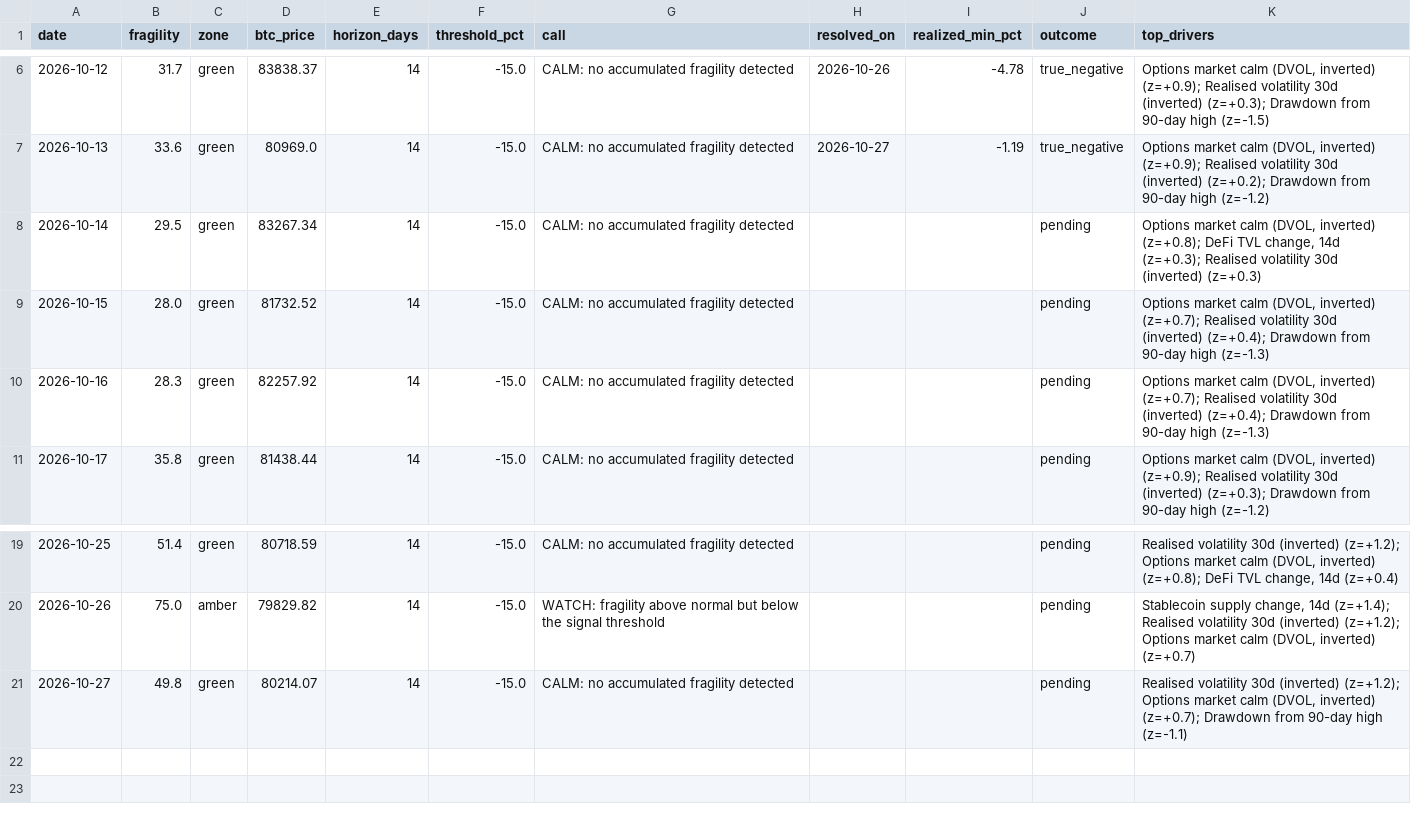
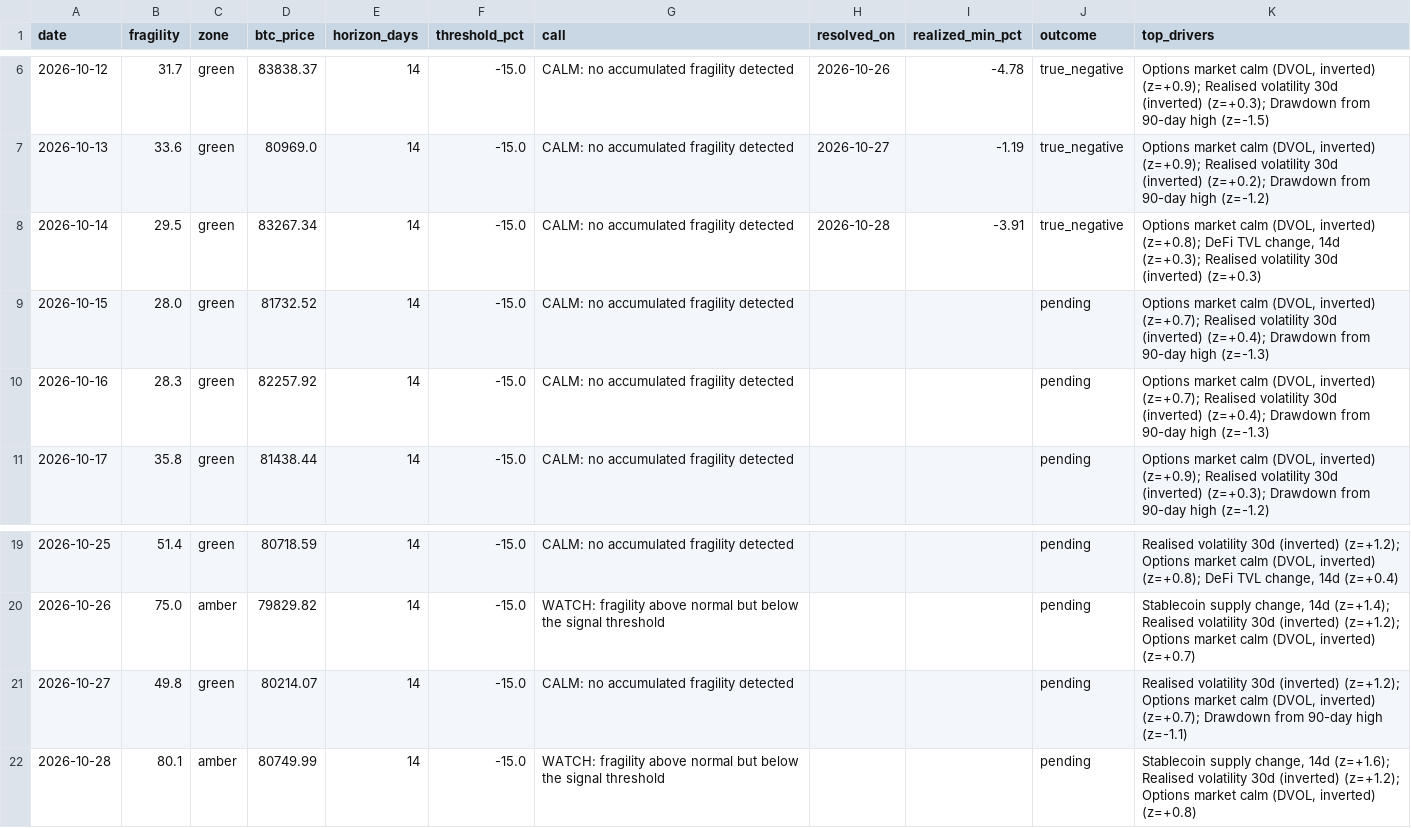
Before and after one commit to dianasamodina/fragility-index, a CSV file: logs/forecast_log.csv, drawn as a sheet; only a part is shown, gaps mark what is left out.

Commit message:
forecast 2026-10-28

```diff
--- a/logs/forecast_log.csv
+++ b/logs/forecast_log.csv
@@ -7,3 +7,3 @@ date,fragility,zone,btc_price,horizon_days,threshold_pct,call,resolved_on,realiz
 2026-10-13,33.6,green,80969.0,14,-15.0,CALM: no accumulated fragility detected,2026-10-27,-1.19,true_negative,"Options market calm (DVOL, inverted) (z=+0.9); Realised volatility 30d (inverted) (z=+0.2); Drawdown from 90-day high (z=-1.2)"
-2026-10-14,29.5,green,83267.34,14,-15.0,CALM: no accumulated fragility detected,,,pending,"Options market calm (DVOL, inverted) (z=+0.8); DeFi TVL change, 14d (z=+0.3); Realised volatility 30d (inverted) (z=+0.3)"
+2026-10-14,29.5,green,83267.34,14,-15.0,CALM: no accumulated fragility detected,2026-10-28,-3.91,true_negative,"Options market calm (DVOL, inverted) (z=+0.8); DeFi TVL change, 14d (z=+0.3); Realised volatility 30d (inverted) (z=+0.3)"
 2026-10-15,28.0,green,81732.52,14,-15.0,CALM: no accumulated fragility detected,,,pending,"Options market calm (DVOL, inverted) (z=+0.7); Realised volatility 30d (inverted) (z=+0.4); Drawdown from 90-day high (z=-1.3)"
@@ -21 +21,2 @@ date,fragility,zone,btc_price,horizon_days,threshold_pct,call,resolved_on,realiz
 2026-10-27,49.8,green,80214.07,14,-15.0,CALM: no accumulated fragility detected,,,pending,"Realised volatility 30d (inverted) (z=+1.2); Options market calm (DVOL, inverted) (z=+0.7); Drawdown from 90-day high (z=-1.1)"
+2026-10-28,80.1,amber,80749.99,14,-15.0,WATCH: fragility above normal but below the signal threshold,,,pending,"Stablecoin supply change, 14d (z=+1.6); Realised volatility 30d (inverted) (z=+1.2); Options market calm (DVOL, inverted) (z=+0.8)"
```
